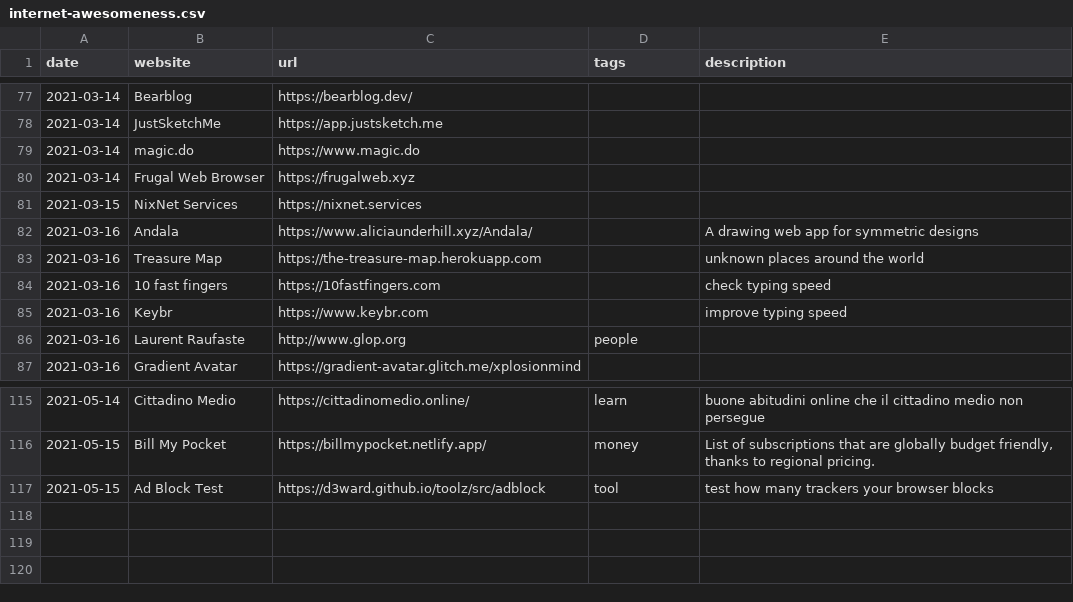
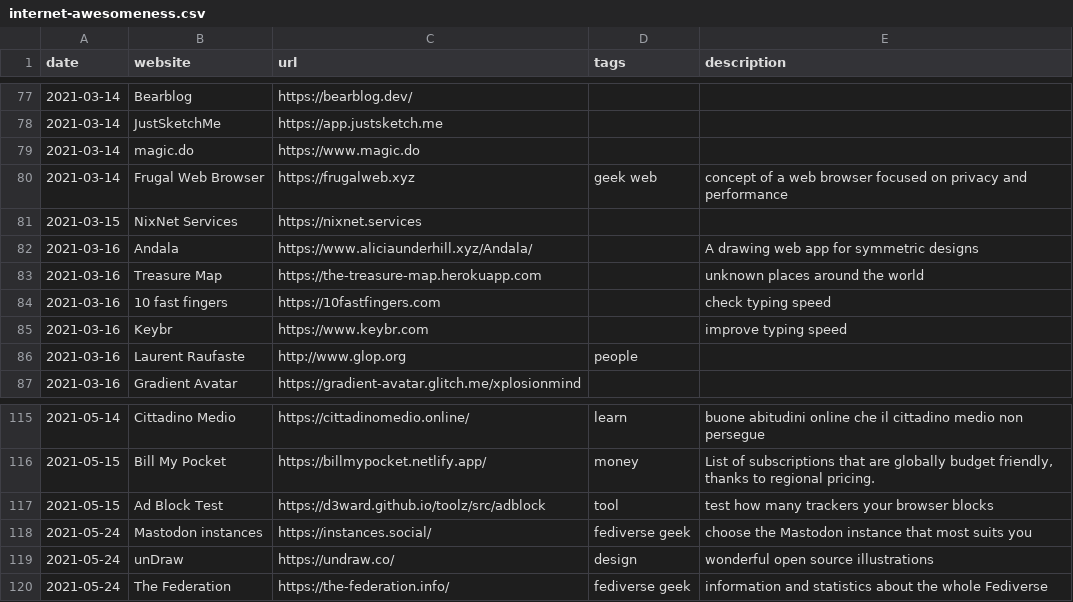
Before and after one commit to xplosionmind/old.tommi.space, a CSV file: _data/internet-awesomeness.csv, drawn as a sheet; only a part is shown, gaps mark what is left out.

```diff
--- a/_data/internet-awesomeness.csv
+++ b/_data/internet-awesomeness.csv
@@ -79,3 +79,3 @@ date,website,url,tags,description
 2021-03-14,magic.do,https://www.magic.do,,
-2021-03-14,Frugal Web Browser,https://frugalweb.xyz,,
+2021-03-14,Frugal Web Browser,https://frugalweb.xyz,geek web,concept of a web browser focused on privacy and performance
 2021-03-15,NixNet Services,https://nixnet.services,,
@@ -117 +117,4 @@ date,website,url,tags,description
 2021-05-15,Ad Block Test,https://d3ward.github.io/toolz/src/adblock,tool,test how many trackers your browser blocks
+2021-05-24,Mastodon instances,https://instances.social/,fediverse geek,choose the Mastodon instance that most suits you
+2021-05-24,unDraw,https://undraw.co/,design,wonderful open source illustrations
+2021-05-24,The Federation,https://the-federation.info/,fediverse geek,information and statistics about the whole Fediverse
```
Also changed, not shown: _data/library.csv, 20 other files.
